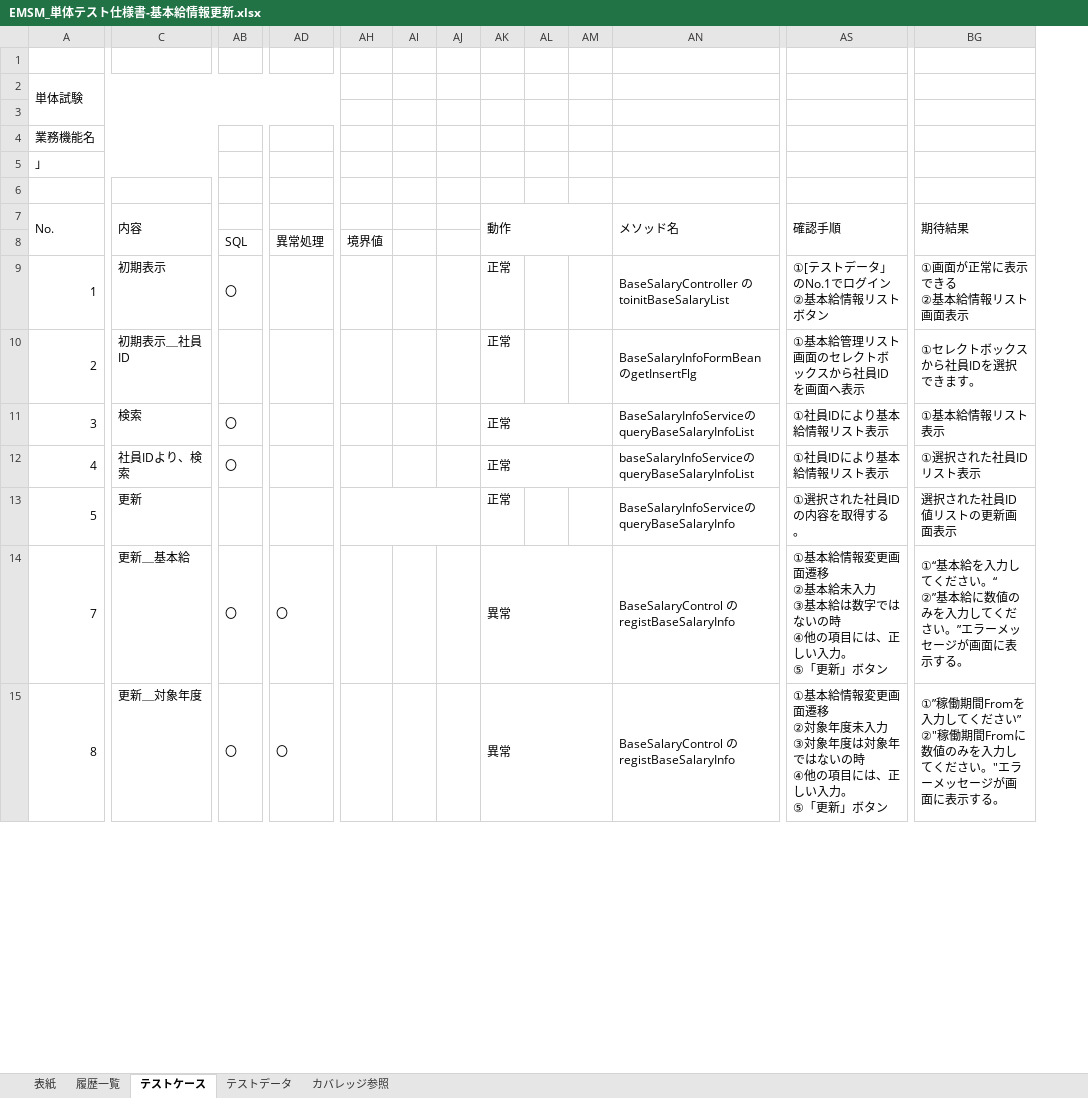
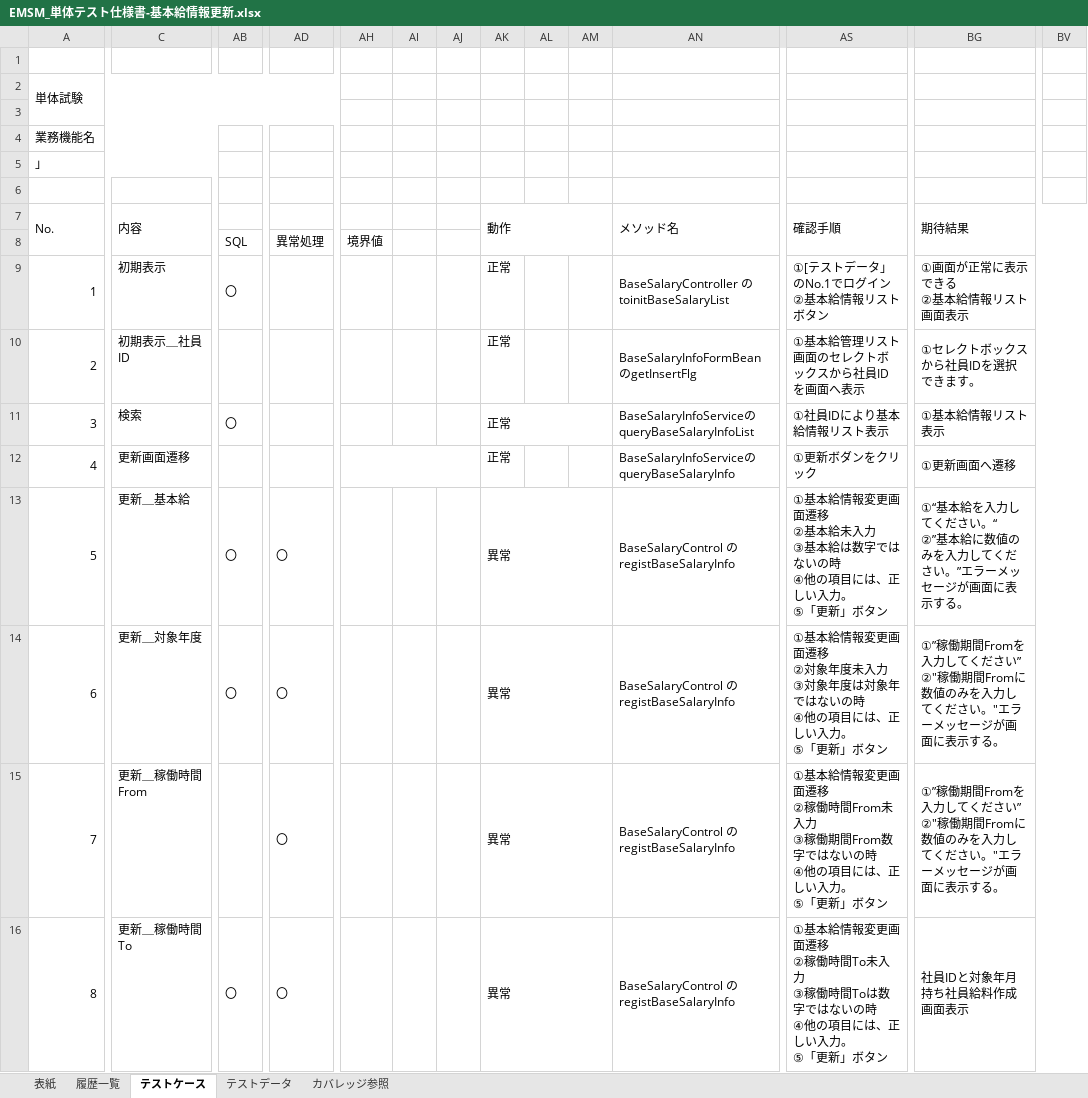
Before and after one commit to softtechSoft/emsm, an Excel workbook: DOC/単体テスト/EMSM_単体テスト仕様書-基本給情報更新.xlsx, sheet テストケース, drawn as a sheet; only a part is shown, gaps mark what is left out; values as stored, in another font and other column widths than the file's, no cell formats; removed rows and columns are numbered as before the commit, all else as after; rows hold the shown columns only; ↵ is a line break in a cell; the diff covers the shown part only; the diff names each change by its address in the sheet, - before the commit and + after, or states it on an @@ line.

Commit message:
6.16

```diff
--- a/DOC/単体テスト/EMSM_単体テスト仕様書-基本給情報更新.xlsx (sheet テストケース)
+++ b/DOC/単体テスト/EMSM_単体テスト仕様書-基本給情報更新.xlsx (sheet テストケース)
+column BV, empty
-C12: 社員IDより、検索
+C12: 更新画面遷移
-AB12: 〇
+AB12: (empty)
+AH12:AJ12 merged
-AK12:AM12 merged
-AN12: baseSalaryInfoServiceのqueryBaseSalaryInfoList
+AN12: BaseSalaryInfoServiceのqueryBaseSalaryInfo
-AS12: ①社員IDにより基本給情報リスト表示
+AS12: ①更新ボダンをクリック
-BG12: ①選択された社員IDリスト表示
+BG12: ①更新画面へ遷移
-C13: 更新
+C13: 更新＿基本給
-AB13: (empty)
+AB13: 〇
-AD13: (empty)
+AD13: 〇
-AH13:AJ13 merged
-AK13: 正常
+AK13: 異常
+AK13:AM13 merged
-AN13: BaseSalaryInfoServiceのqueryBaseSalaryInfo
+AN13: BaseSalaryControl の registBaseSalaryInfo
-AS13: ①選択された社員IDの内容を取得する。
+AS13: ①基本給情報変更画面遷移 ↵ ②基本給未入力 ↵ ③基本給は数字ではないの時 ↵ ④他の項目には、正しい入力。 ↵ ⑤「更新」ボタン
-BG13: 選択された社員ID値リストの更新画面表示
+BG13: ①“基本給を入力してください。“ ↵ ②”基本給に数値のみを入力してください。”エラーメッセージが画面に表示する。
+row 14: 6 | 更新＿対象年度 | 〇 | 〇 |  |  |  | 異常 |  |  | BaseSalaryControl の registBaseSalaryInfo | ①基本給情報変更画面遷移 ↵ ②対象年度未入力 ↵ ③対象年度は対象年ではないの時 ↵ ④他の項目には、正しい入力。 ↵ ⑤「更新」ボタン | ①”稼働期間Fromを入力してください” ↵ ②"稼働期間Fromに数値のみを入力してください。"エラーメッセージが画面に表示する。
-C15: 更新＿基本給
+C15: 更新＿稼働時間From
-AB15: 〇
+AB15: (empty)
-AS15: …遷移 ↵ ②基本給未入力 ↵ ③基本給は数字では…
+AS15: …遷移 ↵ ②稼働時間From未入力 ↵ ③稼働期間From数字では…
-BG15: ①“基本給を入力してください。“ ↵ ②”基本給に数値のみを入力してください。”エラーメ…
+BG15: ①”稼働期間Fromを入力してください” ↵ ②"稼働期間Fromに数値のみを入力してください。"エラーメ…
-C16: 更新＿対象年度
+C16: 更新＿稼働時間To
-AS16: …遷移 ↵ ②対象年度未入力 ↵ ③対象年度は対象年ではない…
+AS16: …遷移 ↵ ②稼働時間To未入力 ↵ ③稼働時間Toは数字ではない…
-BG16: ①”稼働期間Fromを入力してください” ↵ ②"稼働期間Fromに数値のみを入力してください。"エラーメッセージが画面に表示する。
+BG16: 社員IDと対象年月持ち社員給料作成画面表示
```
Also changed, not shown: 2 added rows, 1 added column, 9 edited cells and merged cells elsewhere in this sheet, sheet テストデータ, cell formats.
